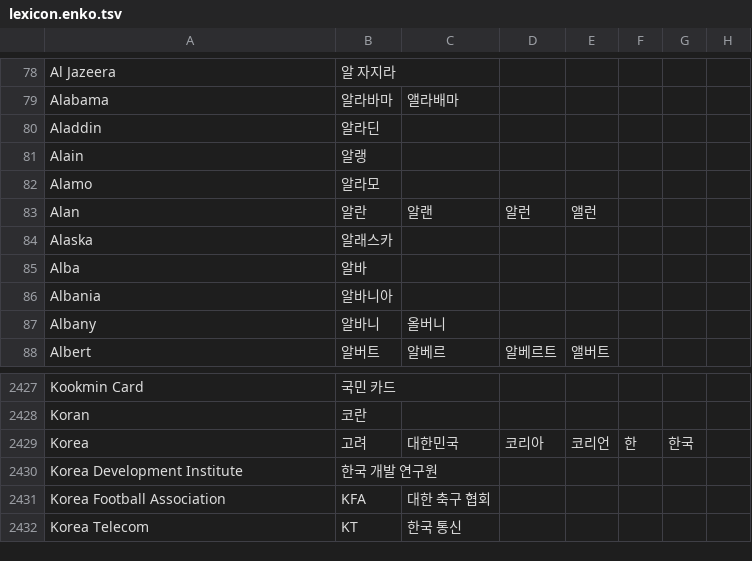
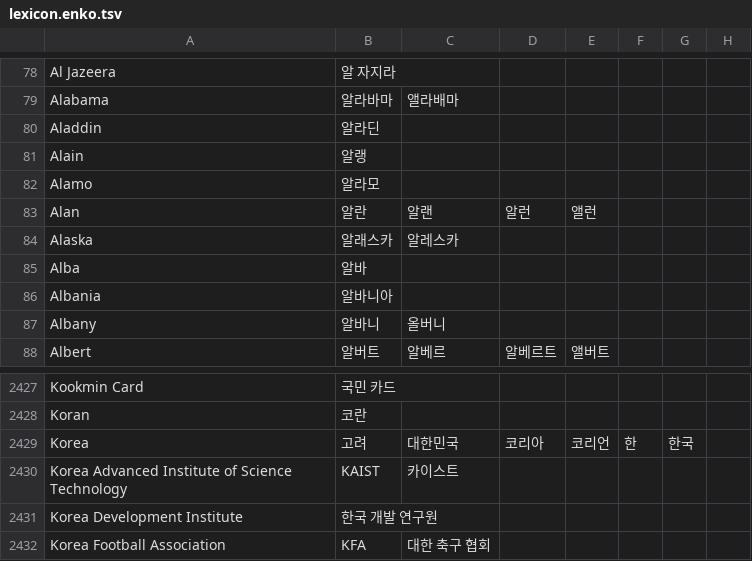
Before and after one commit to threelittlemonkeys/corpus-processing, a TSV file: bitext-filter/lexicon.enko.tsv, drawn as a sheet; only a part is shown, gaps mark what is left out; the shorter side is filled out with more unchanged rows.

Commit message:
Update by commit

```diff
--- a/bitext-filter/lexicon.enko.tsv
+++ b/bitext-filter/lexicon.enko.tsv
@@ -83,3 +83,3 @@ Alamo	알라모
 Alan	알란	알랜	알런	앨런
-Alaska	알래스카
+Alaska	알래스카	알레스카
 Alba	알바
@@ -2429,2 +2429,3 @@ Koran	코란
 Korea	고려	대한민국	코리아	코리언	한	한국
+Korea Advanced Institute of Science Technology	KAIST	카이스트
 Korea Development Institute	한국 개발 연구원
```
